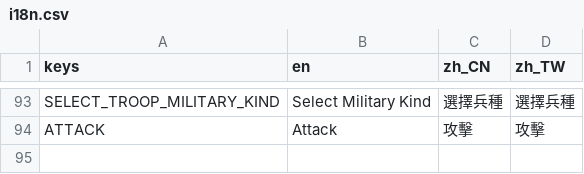
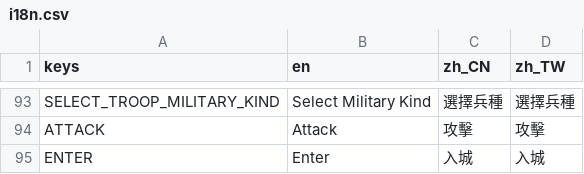
Before and after one commit to luiges90/ZHSAN3, a CSV file: i18n/i18n.csv, drawn as a sheet; only a part is shown, gaps mark what is left out.

```diff
--- a/i18n/i18n.csv
+++ b/i18n/i18n.csv
@@ -94 +94,2 @@ SELECT_TROOP_MILITARY_KIND,Select Military Kind,選擇兵種,選擇兵種
 ATTACK,Attack,攻擊,攻擊
+ENTER,Enter,入城,入城
```
Also changed, not shown: 8 other files.
